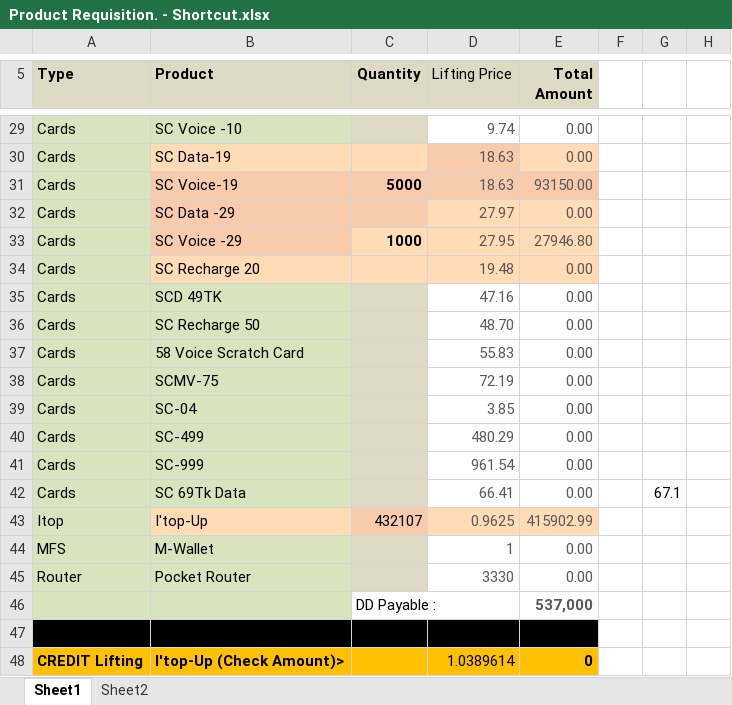
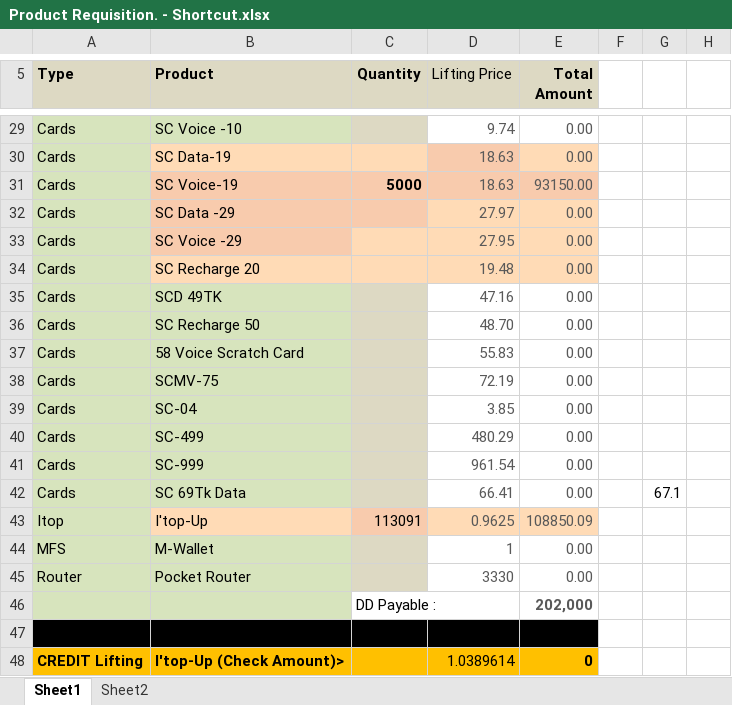
Before and after one commit to shakilahmad777/mangrove, an Excel workbook: Daily_Work/Product Requisition. - Shortcut.xlsx, sheet Sheet1, drawn as a sheet; only a part is shown, gaps mark what is left out; values as stored, in another font and other column widths than the file's, no borders; the diff names each change by its address in the sheet, - before the commit and + after, or states it on an @@ line.

```diff
--- a/Daily_Work/Product Requisition. - Shortcut.xlsx (sheet Sheet1)
+++ b/Daily_Work/Product Requisition. - Shortcut.xlsx (sheet Sheet1)
-C33 (Quantity): 1000
+C33 (Quantity): (empty)
-E33 (Total Amount): 27946.80
+E33 (Total Amount): 0.00
-C43 (Quantity): 432107
+C43 (Quantity): 113091
-E43 (Total Amount): 415902.99
+E43 (Total Amount): 108850.09
-E46 (Total Amount): 537,000
+E46 (Total Amount): 202,000
```
Also changed, not shown: Daily_Work/BL Audit Form.xlsx, Daily_Work/CASH DENO.xlsx, 5 other files.
